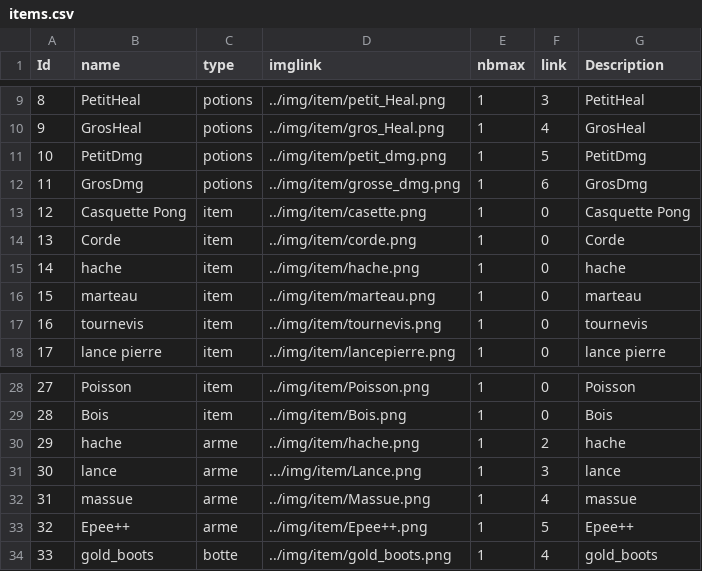
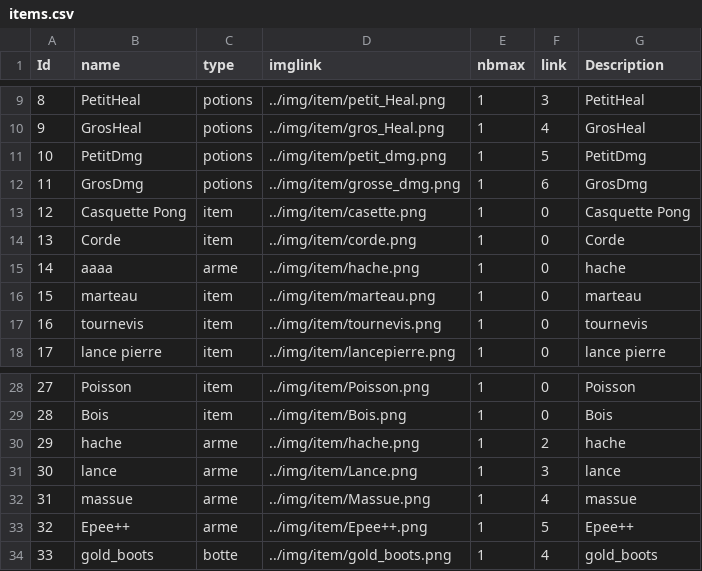
Before and after one commit to SmallishMink34/The-Tale-of-Elma, a CSV file: python/info/items.csv, drawn as a sheet; only a part is shown, gaps mark what is left out.

```diff
--- a/python/info/items.csv
+++ b/python/info/items.csv
@@ -14,3 +14,3 @@
 13,Corde,item,../img/item/corde.png,1,0,Corde
-14,hache,item,../img/item/hache.png,1,0,hache
+14,aaaa,arme,../img/item/hache.png,1,0,hache
 15,marteau,item,../img/item/marteau.png,1,0,marteau
@@ -30,3 +30,3 @@
 29,hache,arme,../img/item/hache.png,1,2,hache
-30,lance,arme,.../img/item/Lance.png,1,3,lance
+30,lance,arme,../img/item/Lance.png,1,3,lance
 31,massue,arme,../img/item/Massue.png,1,4,massue
```
Also changed, not shown: python/info/MobsStats.csv, 52 other files.
